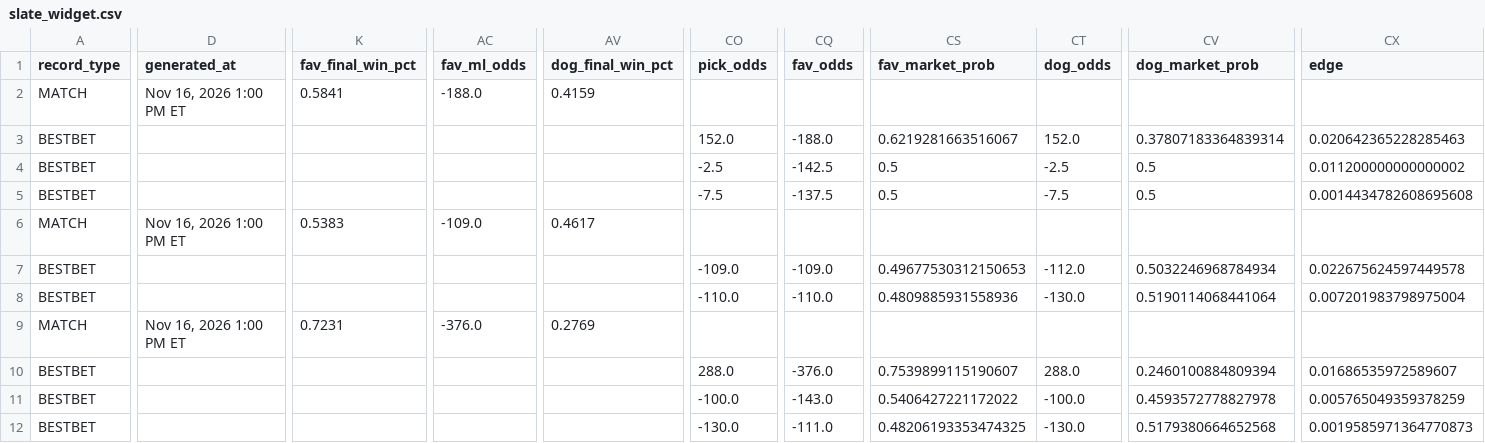
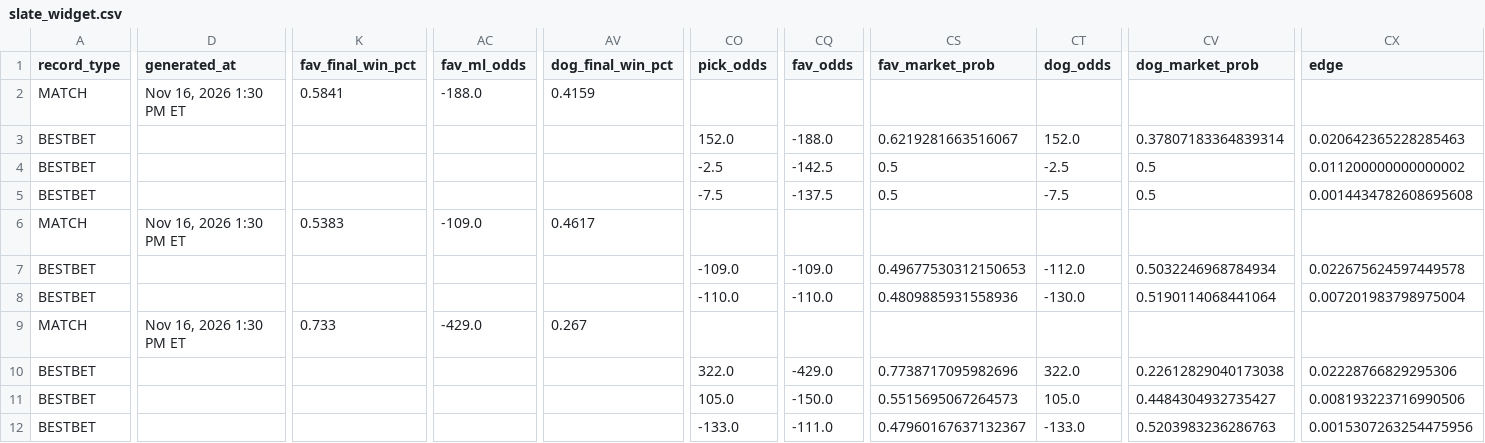
Before and after one commit to chrisgimino/tennismodel, a CSV file: slate_widget.csv, drawn as a sheet; only a part is shown, gaps mark what is left out; the diff covers the shown part only; the diff names each change by its address in the sheet, - before the commit and + after, or states it on an @@ line.

Commit message:
Update slate_widget.csv — 2026-11-16 13:30 ET

```diff
--- a/slate_widget.csv
+++ b/slate_widget.csv
-D2 (generated_at): Nov 16, 2026 1:00 PM ET
+D2 (generated_at): Nov 16, 2026 1:30 PM ET
-D6 (generated_at): Nov 16, 2026 1:00 PM ET
+D6 (generated_at): Nov 16, 2026 1:30 PM ET
-D9 (generated_at): Nov 16, 2026 1:00 PM ET
+D9 (generated_at): Nov 16, 2026 1:30 PM ET
-K9 (fav_final_win_pct): 0.7231
+K9 (fav_final_win_pct): 0.733
-AC9 (fav_ml_odds): -376.0
+AC9 (fav_ml_odds): -429.0
-AV9 (dog_final_win_pct): 0.2769
+AV9 (dog_final_win_pct): 0.267
-CO10 (pick_odds): 288.0
+CO10 (pick_odds): 322.0
-CQ10 (fav_odds): -376.0
+CQ10 (fav_odds): -429.0
-CS10 (fav_market_prob): 0.7539899115190607
+CS10 (fav_market_prob): 0.7738717095982696
-CT10 (dog_odds): 288.0
+CT10 (dog_odds): 322.0
-CV10 (dog_market_prob): 0.2460100884809394
+CV10 (dog_market_prob): 0.22612829040173038
-CX10 (edge): 0.01686535972589607
+CX10 (edge): 0.02228766829295306
-CO11 (pick_odds): -100.0
+CO11 (pick_odds): 105.0
-CQ11 (fav_odds): -143.0
+CQ11 (fav_odds): -150.0
-CS11 (fav_market_prob): 0.5406427221172022
+CS11 (fav_market_prob): 0.5515695067264573
-CT11 (dog_odds): -100.0
+CT11 (dog_odds): 105.0
-CV11 (dog_market_prob): 0.4593572778827978
+CV11 (dog_market_prob): 0.4484304932735427
-CX11 (edge): 0.005765049359378259
+CX11 (edge): 0.008193223716990506
-CO12 (pick_odds): -130.0
+CO12 (pick_odds): -133.0
-CS12 (fav_market_prob): 0.48206193353474325
+CS12 (fav_market_prob): 0.47960167637132367
-CT12 (dog_odds): -130.0
+CT12 (dog_odds): -133.0
-CV12 (dog_market_prob): 0.5179380664652568
+CV12 (dog_market_prob): 0.5203983236286763
-CX12 (edge): 0.0019585971364770873
+CX12 (edge): 0.0015307263254475956
```
Also changed, not shown: 6 edited cells elsewhere in this file.
